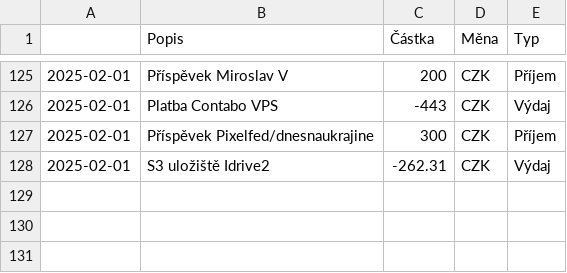
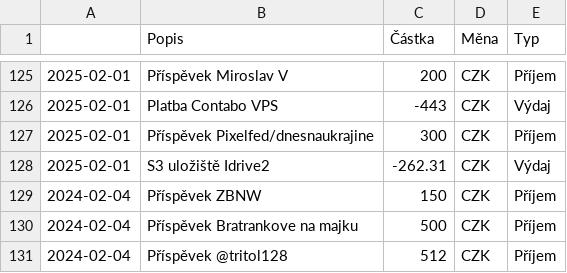
Before and after one commit to zkreml/prehlad-financi-komunity, a CSV file: finance.csv, drawn as a sheet; only a part is shown, gaps mark what is left out; the diff names each change by its address in the sheet, - before the commit and + after, or states it on an @@ line.

Commit message:
Aktualizace csv souboru

```diff
--- a/finance.csv
+++ b/finance.csv
+row 129: 2024-02-04 | Příspěvek ZBNW | 150 | CZK | Příjem
+row 130: 2024-02-04 | Příspěvek Bratrankove na majku | 500 | CZK | Příjem
+row 131: 2024-02-04 | Příspěvek @tritol128 | 512 | CZK | Příjem
```
